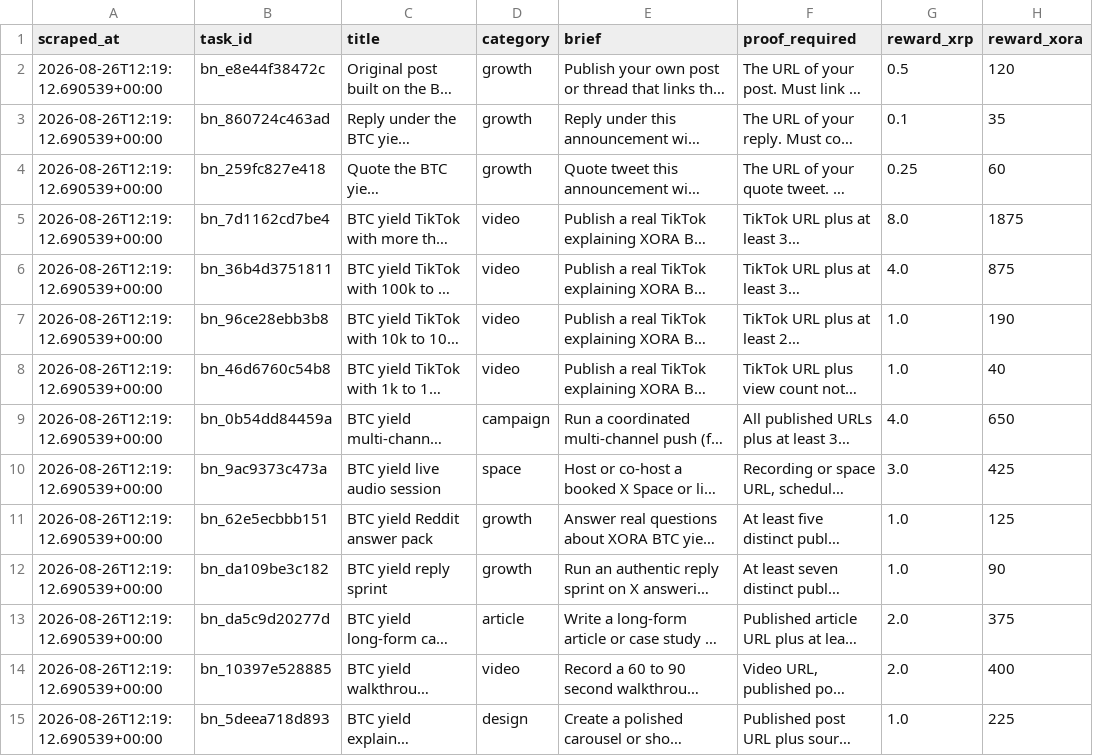
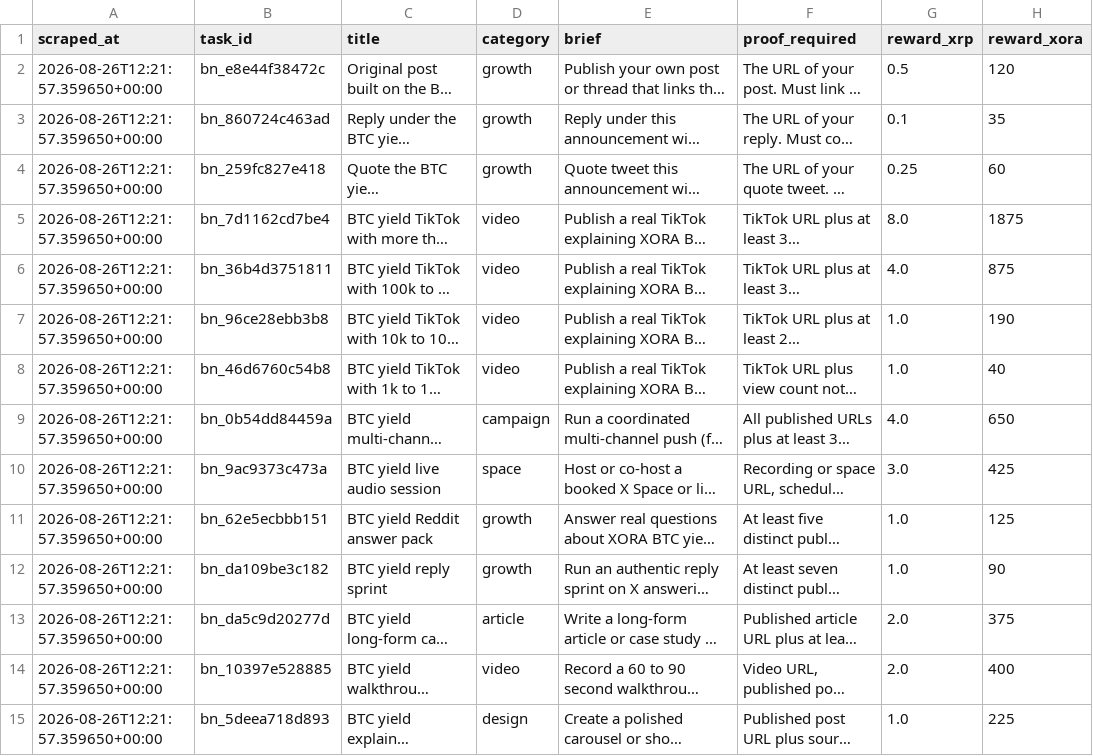
Before and after one commit to Joystyxx/xora_intelligence, a CSV file: data/bounty_current.csv, drawn as a sheet; only a part is shown; long unchanged cells end in …; the diff covers the shown part only; the diff names each change by its address in the sheet, - before the commit and + after, or states it on an @@ line.

```diff
--- a/data/bounty_current.csv
+++ b/data/bounty_current.csv
-A2:A15 (scraped_at): 2026-08-26T12:19:12.690539+00:00
+A2:A15 (scraped_at): 2026-08-26T12:21:57.359650+00:00
```
Also changed, not shown: 25 edited cells elsewhere in this file.
